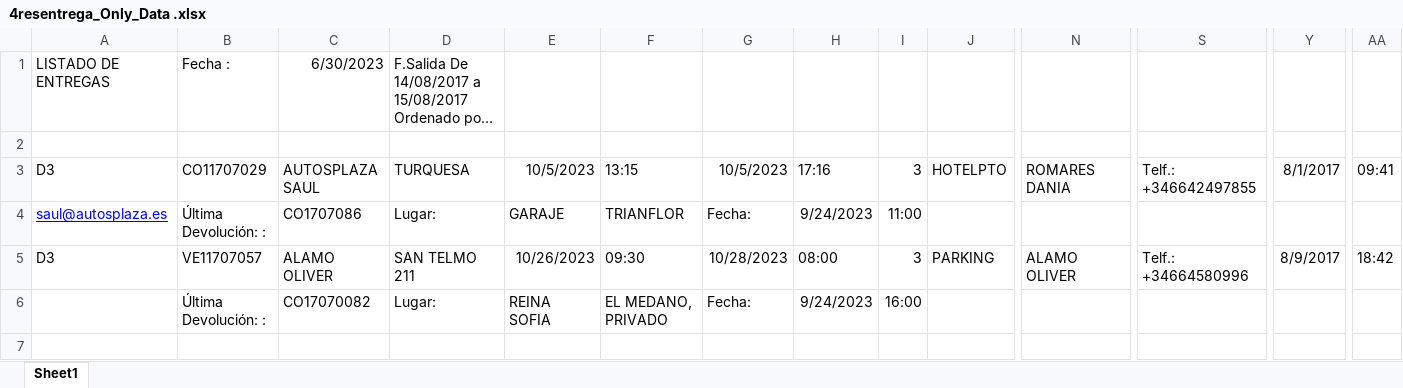
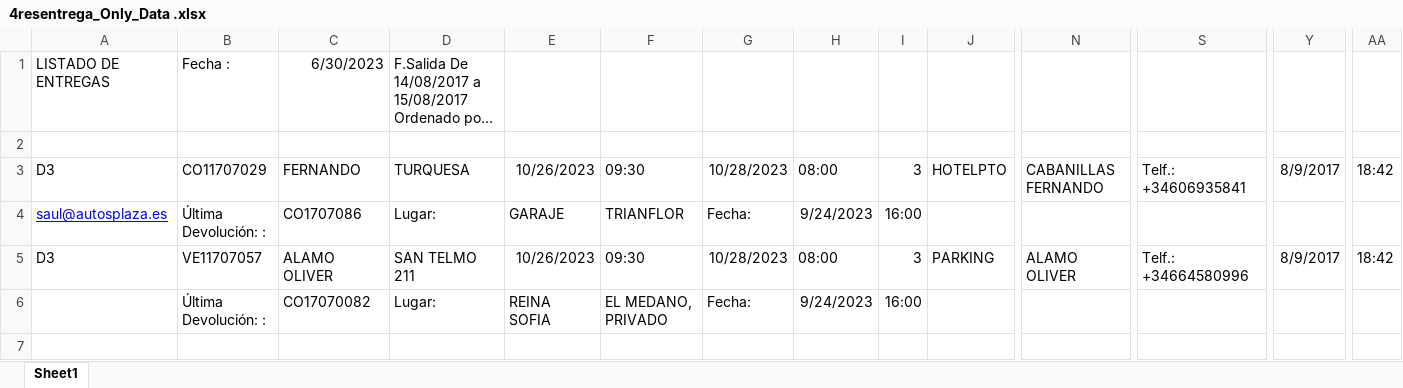
Before and after one commit to MacaronesiaDigital/AutosPlaza, an Excel workbook: Wassauto/Excels/4resentrega_Only_Data .xlsx, sheet Sheet1, drawn as a sheet; only a part is shown, gaps mark what is left out; long unchanged cells end in …; values as stored, in another font and other column widths than the file's, no borders; the diff names each change by its address in the sheet, - before the commit and + after, or states it on an @@ line.

```diff
--- a/Wassauto/Excels/4resentrega_Only_Data .xlsx (sheet Sheet1)
+++ b/Wassauto/Excels/4resentrega_Only_Data .xlsx (sheet Sheet1)
-C3: AUTOSPLAZA SAUL
+C3: FERNANDO
-E3: 10/5/2023
+E3: 10/26/2023
-F3: 13:15
+F3: 09:30
-G3: 10/5/2023
+G3: 10/28/2023
-H3: 17:16
+H3: 08:00
-N3: ROMARES DANIA
+N3: CABANILLAS FERNANDO
-S3: Telf.: +346642497855
+S3: Telf.: +34606935841
-Y3: 8/1/2017
+Y3: 8/9/2017
-AA3: 09:41
+AA3: 18:42
-I4: 11:00
+I4: 16:00
```
Also changed, not shown: 1 other file.
